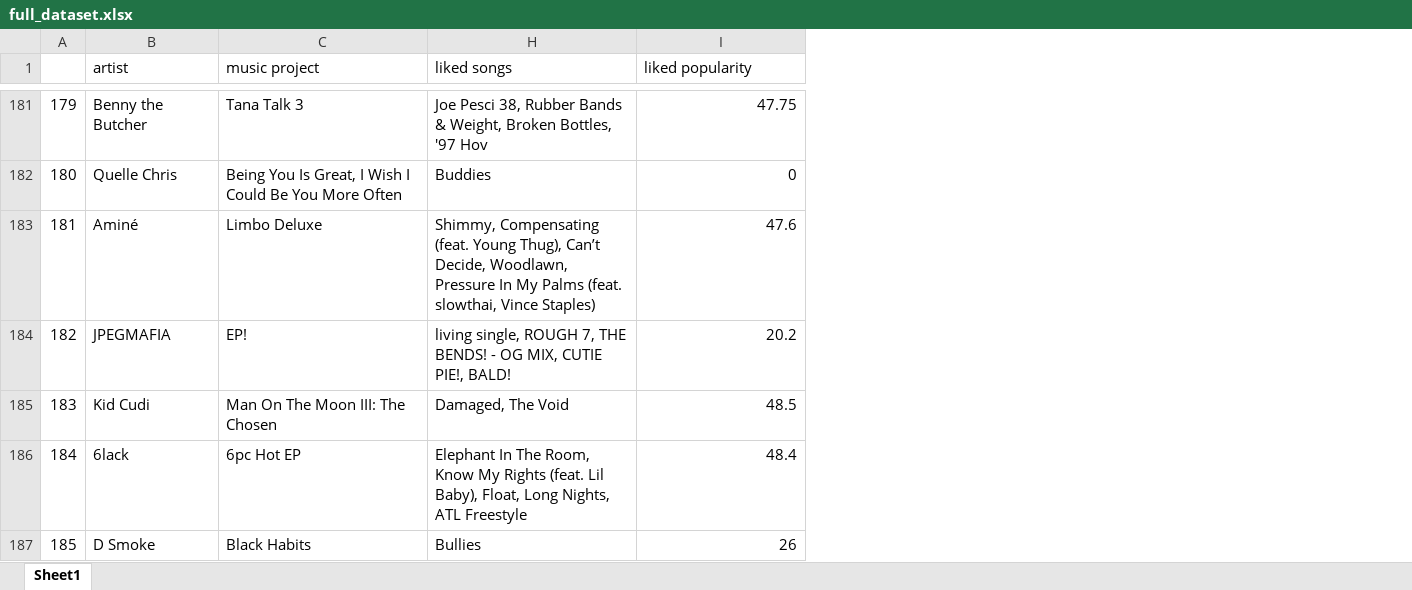
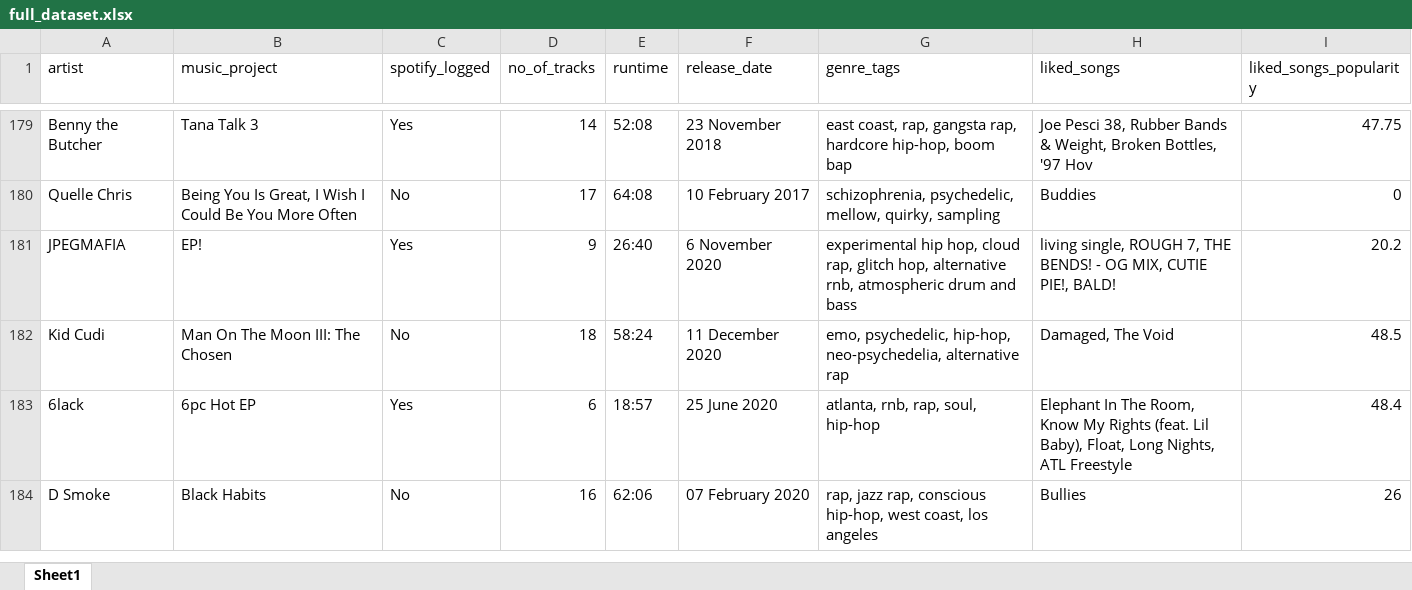
Before and after one commit to yashaswat/Music-History, an Excel workbook: Music Data/full_dataset.xlsx, sheet Sheet1, drawn as a sheet; only a part is shown, gaps mark what is left out; values as stored, in another font and other column widths than the file's, no cell formats; conditional formats not drawn; removed rows and columns are numbered as before the commit, all else as after; the diff covers the shown part only; the diff names each change by its address in the sheet, - before the commit and + after, or states it on an @@ line.

Commit message:
genre tags verified and fixed

```diff
--- a/Music Data/full_dataset.xlsx (sheet Sheet1)
+++ b/Music Data/full_dataset.xlsx (sheet Sheet1)
-column A, rows 181-182: 179 | 180; rows 184-187: 182 | 183 | 184 | 185
+column C (spotify_logged), rows 179-184: Yes | No | Yes | No | Yes | No
@@ column D (no_of_tracks) unhidden, rows 179-184: 14 | 17 | 9 | 18 | 6 | 16 @@
@@ column E (runtime) unhidden, rows 179-184: 52:08 | 64:08 | 26:40 | 58:24 | 18:57 | 62:06 @@
@@ column F (release_date) unhidden, rows 179-184: 23 November 2018 | 10 February 2017 | 6 November 2020 | 11 December 2020 | 25 June 2020 | 07 February 2020 @@
@@ column G (genre_tags) unhidden, rows 179-184: east coast, rap, gangsta rap, hardcore hip-hop, boom bap | schizophrenia, psychedelic, mellow, quirky, sampling | experimental hip hop, cloud rap, glitch hop, alternative rnb, atmospheric drum and bass | emo, psychedelic, hip-hop, neo-psychedelia, alternative rap | atlanta, rnb, rap, soul, hip-hop | rap, jazz rap, conscious hip-hop, west coast, los angeles @@
-B1: music project
+B1: music_project
-H1: liked songs
+H1: liked_songs
-I1: liked popularity
+I1: liked_songs_popularity
-row 183: 181 | Aminé | Limbo Deluxe | Shimmy, Compensating (feat. Young Thug), Can’t Decide, Woodlawn, Pressure In My Palms (feat. slowthai, Vince Staples) | 47.6
```
Also changed, not shown: 7 removed rows and 12 edited cells elsewhere in this sheet, cell formats, hidden cells.
